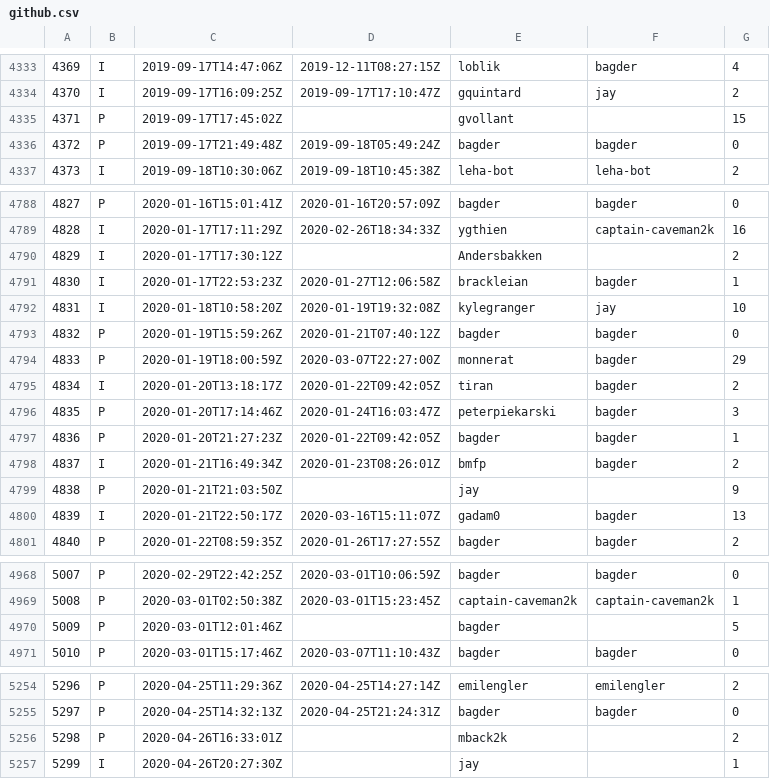
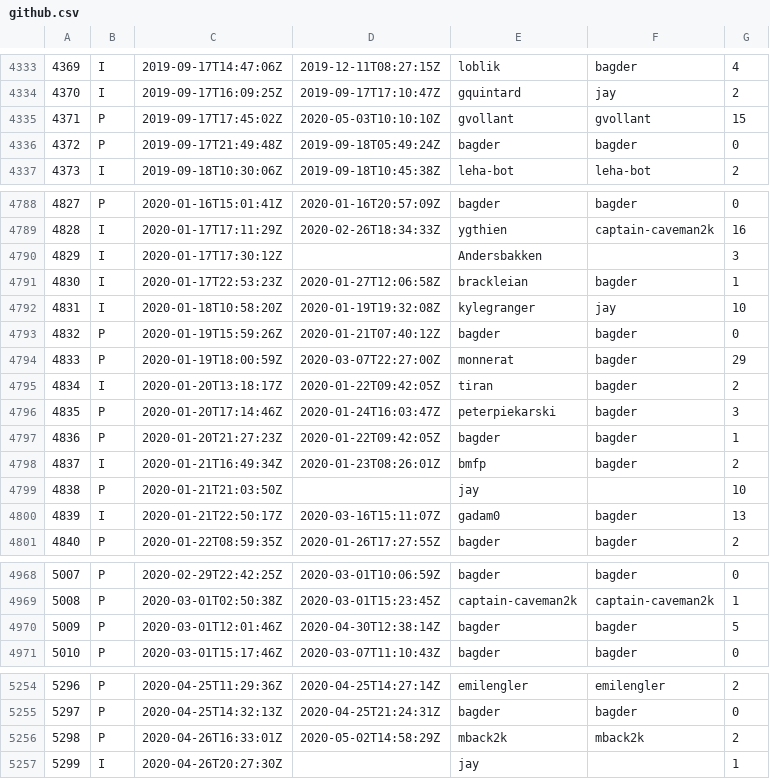
Before and after one commit to curl/stats, a CSV file: csv/github.csv, drawn as a sheet; only a part is shown, gaps mark what is left out; the diff covers the shown part only.

```diff
--- a/csv/github.csv
+++ b/csv/github.csv
@@ -4334,3 +4334,3 @@
 4370;I;2019-09-17T16:09:25Z;2019-09-17T17:10:47Z;gquintard;jay;2
-4371;P;2019-09-17T17:45:02Z;;gvollant;;15
+4371;P;2019-09-17T17:45:02Z;2020-05-03T10:10:10Z;gvollant;gvollant;15
 4372;P;2019-09-17T21:49:48Z;2019-09-18T05:49:24Z;bagder;bagder;0
@@ -4789,3 +4789,3 @@
 4828;I;2020-01-17T17:11:29Z;2020-02-26T18:34:33Z;ygthien;captain-caveman2k;16
-4829;I;2020-01-17T17:30:12Z;;Andersbakken;;2
+4829;I;2020-01-17T17:30:12Z;;Andersbakken;;3
 4830;I;2020-01-17T22:53:23Z;2020-01-27T12:06:58Z;brackleian;bagder;1
@@ -4798,3 +4798,3 @@
 4837;I;2020-01-21T16:49:34Z;2020-01-23T08:26:01Z;bmfp;bagder;2
-4838;P;2020-01-21T21:03:50Z;;jay;;9
+4838;P;2020-01-21T21:03:50Z;;jay;;10
 4839;I;2020-01-21T22:50:17Z;2020-03-16T15:11:07Z;gadam0;bagder;13
@@ -4969,3 +4969,3 @@
 5008;P;2020-03-01T02:50:38Z;2020-03-01T15:23:45Z;captain-caveman2k;captain-caveman2k;1
-5009;P;2020-03-01T12:01:46Z;;bagder;;5
+5009;P;2020-03-01T12:01:46Z;2020-04-30T12:38:14Z;bagder;bagder;5
 5010;P;2020-03-01T15:17:46Z;2020-03-07T11:10:43Z;bagder;bagder;0
@@ -5255,3 +5255,3 @@
 5297;P;2020-04-25T14:32:13Z;2020-04-25T21:24:31Z;bagder;bagder;0
-5298;P;2020-04-26T16:33:01Z;;mback2k;;2
+5298;P;2020-04-26T16:33:01Z;2020-05-02T14:58:29Z;mback2k;mback2k;2
 5299;I;2020-04-26T20:27:30Z;;jay;;1
```
Also changed, not shown: 20 added rows and 23 edited cells elsewhere in this file.
